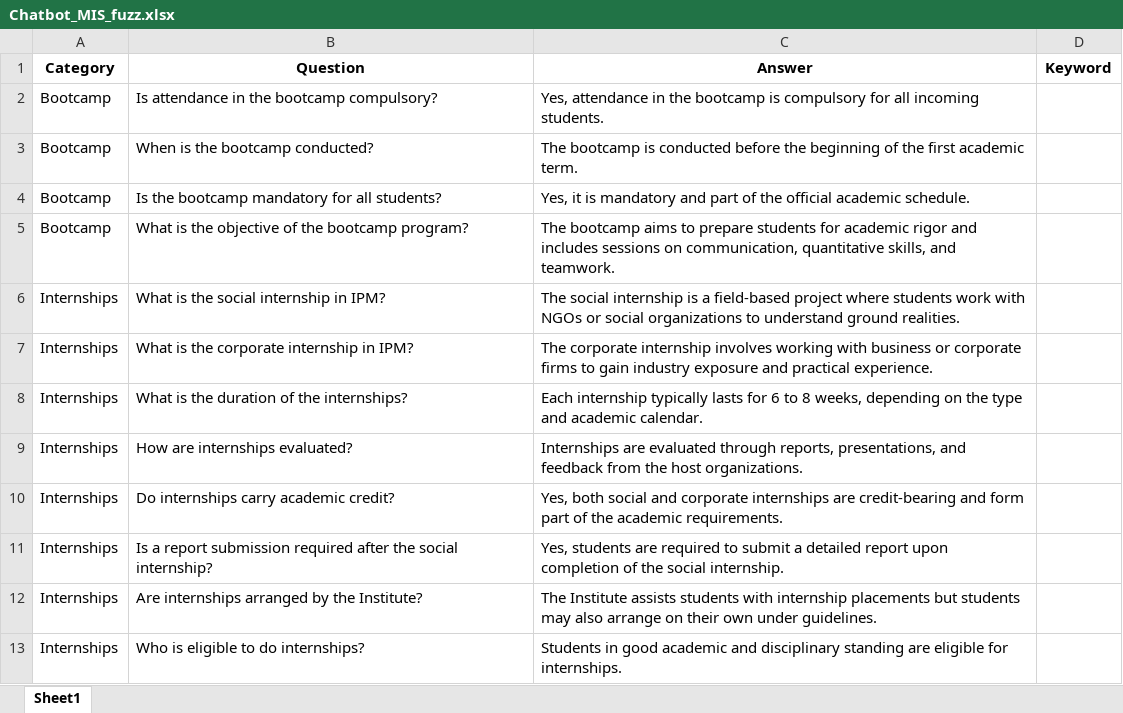
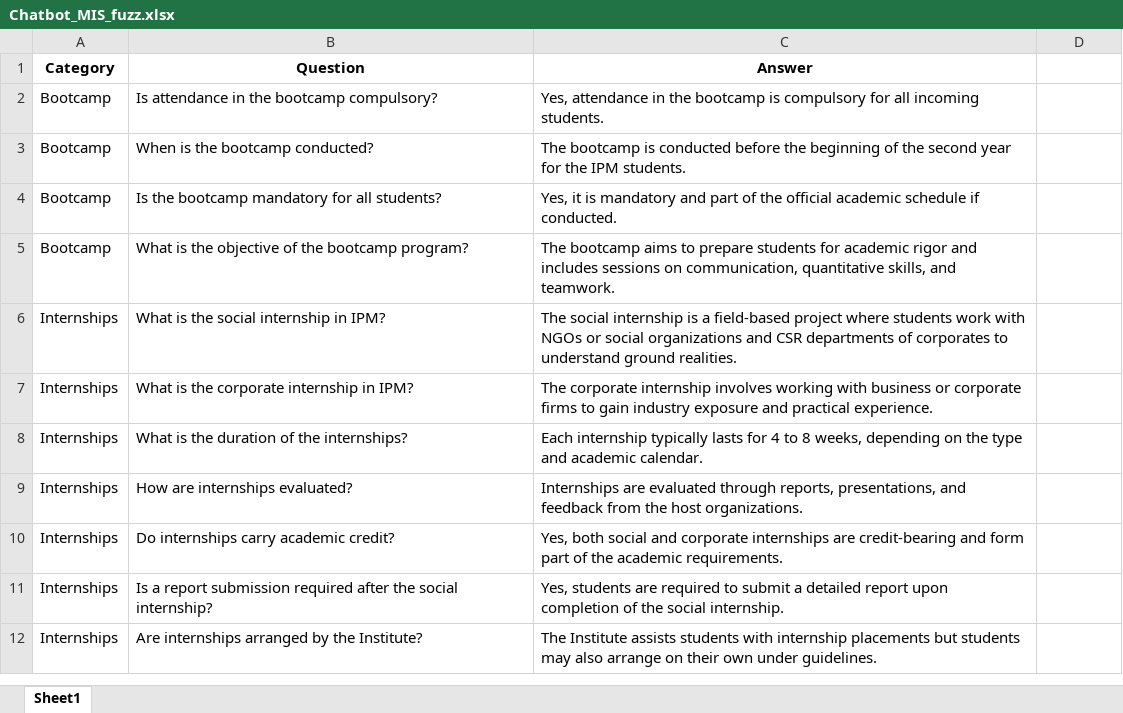
Before and after one commit to paryulb/IIMJ_Chatbot, an Excel workbook: Chatbot_MIS_fuzz.xlsx, sheet Sheet1, drawn as a sheet; only a part is shown; values as stored, in another font and other column widths than the file's, no borders; the diff covers the shown part only; the diff names each change by its address in the sheet, - before the commit and + after, or states it on an @@ line.

```diff
--- a/Chatbot_MIS_fuzz.xlsx (sheet Sheet1)
+++ b/Chatbot_MIS_fuzz.xlsx (sheet Sheet1)
-D1: Keyword
+D1: (empty)
-C3 (Answer): …of the first academic term.
+C3 (Answer): …of the second year for the IPM students.
-C4 (Answer): …official academic schedule.
+C4 (Answer): …official academic schedule if conducted.
-C6 (Answer): …social organizations to understand…
+C6 (Answer): …social organizations and CSR departments of corporates to understand…
-C8 (Answer): …lasts for 6 to 8…
+C8 (Answer): …lasts for 4 to 8…
-row 13: Internships | Who is eligible to do internships? | Students in good academic and disciplinary standing are eligible for internships.
```
Also changed, not shown: 13 removed rows and 9 edited cells elsewhere in this sheet.
